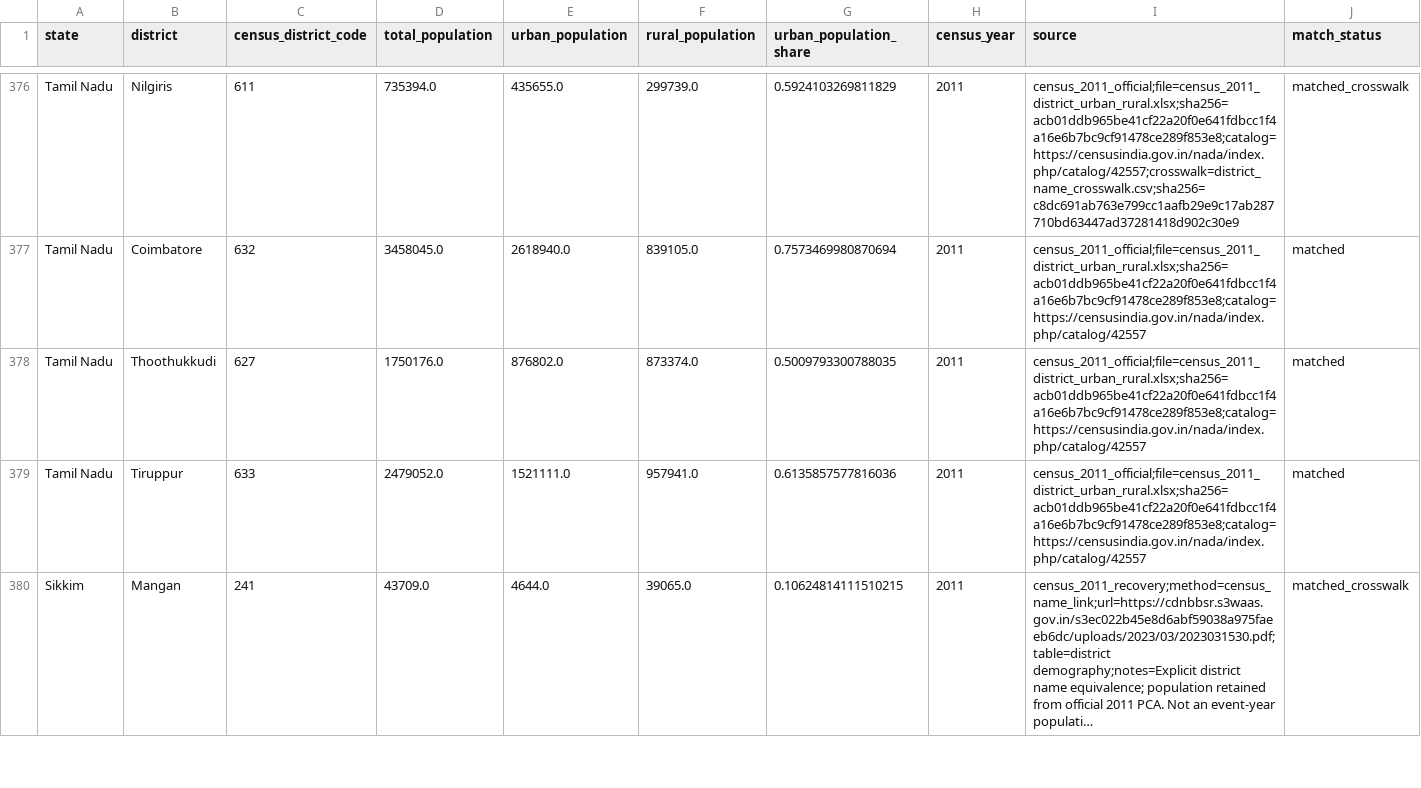
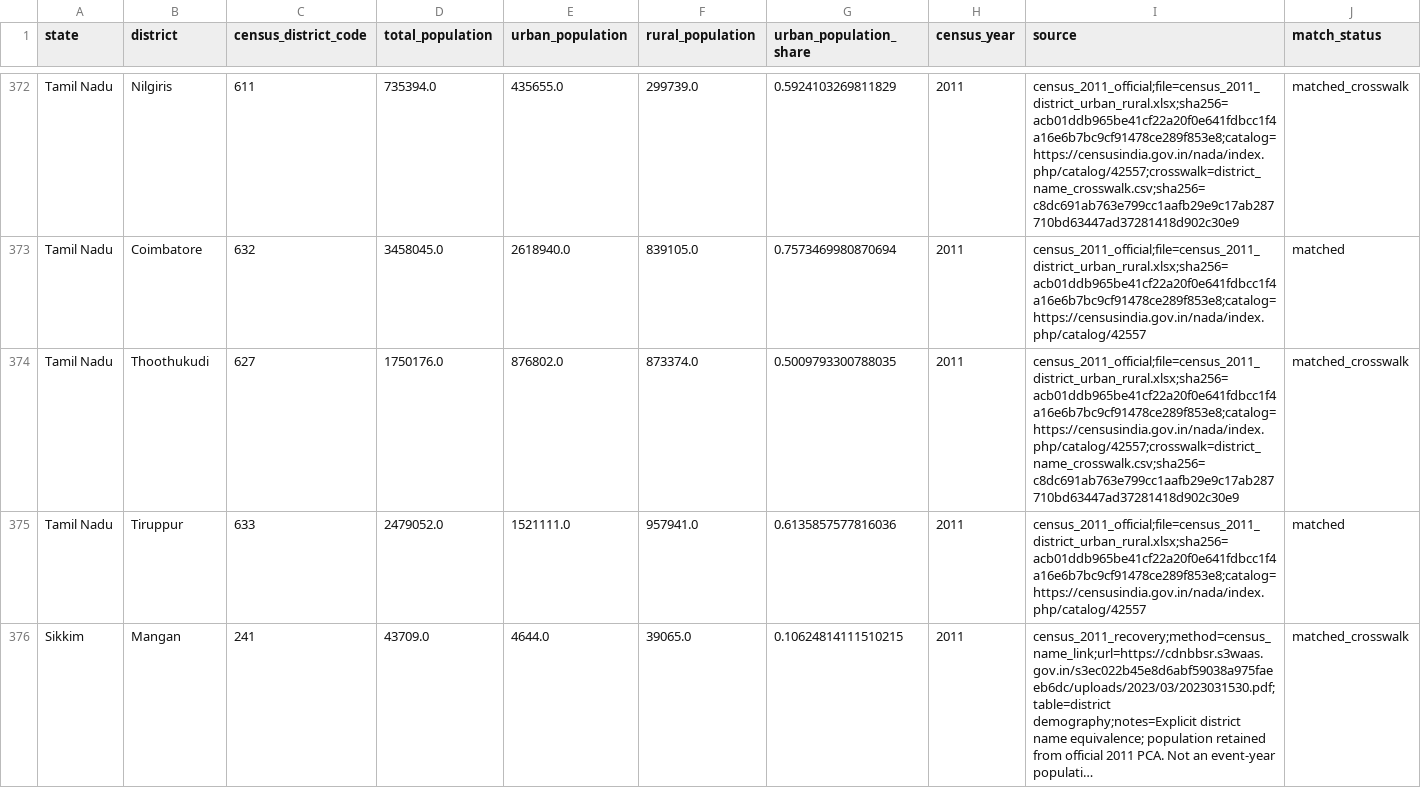
Before and after one commit to rokpolar/CVND, a CSV file: data/intermediate/district_covariates.csv, drawn as a sheet; only a part is shown, gaps mark what is left out; long unchanged cells end in …; the diff covers the shown part only.

```diff
--- a/data/intermediate/district_covariates.csv
+++ b/data/intermediate/district_covariates.csv
@@ -377,3 +373,3 @@ Tamil Nadu,Nilgiris,611,735394.0,435655.0,299739.0,0.5924103269811829,2011,censu
 Tamil Nadu,Coimbatore,632,3458045.0,2618940.0,839105.0,0.7573469980870694,2011,census_2011_official;file=census_2011_district_urban_rural.xlsx;sha256=acb01ddb965be41cf22a20f0e641fdbcc1f4a16e6b7bc9cf91478ce289f853e8;catalog=https://censusindia.gov.in/nada/index.php/catalog/42557,matched
-Tamil Nadu,Thoothukkudi,627,1750176.0,876802.0,873374.0,0.5009793300788035,2011,census_2011_official;file=census_2011_district_urban_rural.xlsx;sha256=acb01ddb965be41cf22a20f0e641fdbcc1f4a16e6b7bc9cf91478ce289f853e8;catalog=https://censusindia.gov.in/nada/index.php/catalog/42557,matched
+Tamil Nadu,Thoothukudi,627,1750176.0,876802.0,873374.0,0.5009793300788035,2011,census_2011_official;file=census_2011_district_urban_rural.xlsx;sha256=acb01ddb965be41cf22a20f0e641fdbcc1f4a16e6b7bc9cf91478ce289f853e8;catalog=https://censusindia.gov.in/nada/index.php/catalog/42557;crosswalk=district_name_crosswalk.csv;sha256=c8dc691ab763e799cc1aafb29e9c17ab287710bd63447ad37281418d902c30e9,matched_crosswalk
 Tamil Nadu,Tiruppur,633,2479052.0,1521111.0,957941.0,0.6135857577816036,2011,census_2011_official;file=census_2011_district_urban_rural.xlsx;sha256=acb01ddb965be41cf22a20f0e641fdbcc1f4a16e6b7bc9cf91478ce289f853e8;catalog=https://censusindia.gov.in/nada/index.php/catalog/42557,matched
```
Also changed, not shown: 7 removed rows elsewhere in this file, data/raw/district_recovery_aliases.csv, 29 other files.
